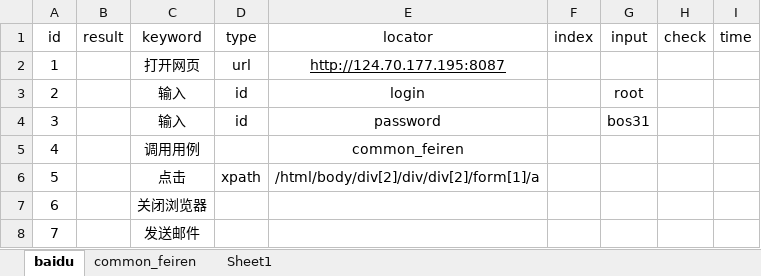
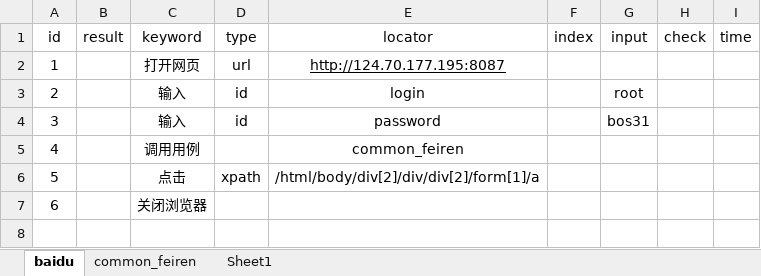
Before and after one commit to WzyPxx/UiTest, an Excel workbook: data/case.xlsx, sheet baidu, drawn as a sheet; values as stored, in another font and other column widths than the file's, no borders; the diff names each change by its address in the sheet, - before the commit and + after, or states it on an @@ line.

```diff
--- a/data/case.xlsx (sheet baidu)
+++ b/data/case.xlsx (sheet baidu)
-row 8: 7 |  | 发送邮件
```
Also changed, not shown: 4 other files.
